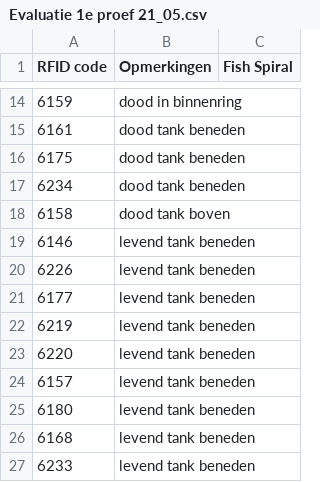
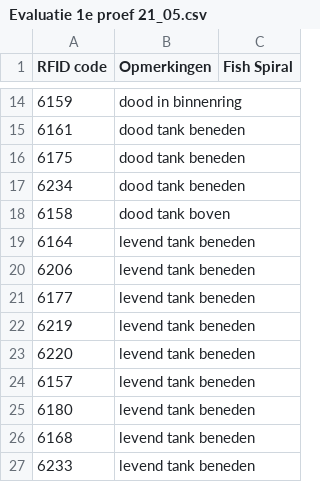
Before and after one commit to inbo/fssg, a CSV file: data/extern/hervangst/Evaluatie 1e proef 21_05.csv, drawn as a sheet; only a part is shown, gaps mark what is left out; the diff names each change by its address in the sheet, - before the commit and + after, or states it on an @@ line.

Commit message:
6146 is wss 6164; 6226 is wss 6206

```diff
--- a/data/extern/hervangst/Evaluatie 1e proef 21_05.csv
+++ b/data/extern/hervangst/Evaluatie 1e proef 21_05.csv
-A19 (RFID code): 6146
+A19 (RFID code): 6164
-A20 (RFID code): 6226
+A20 (RFID code): 6206
```
